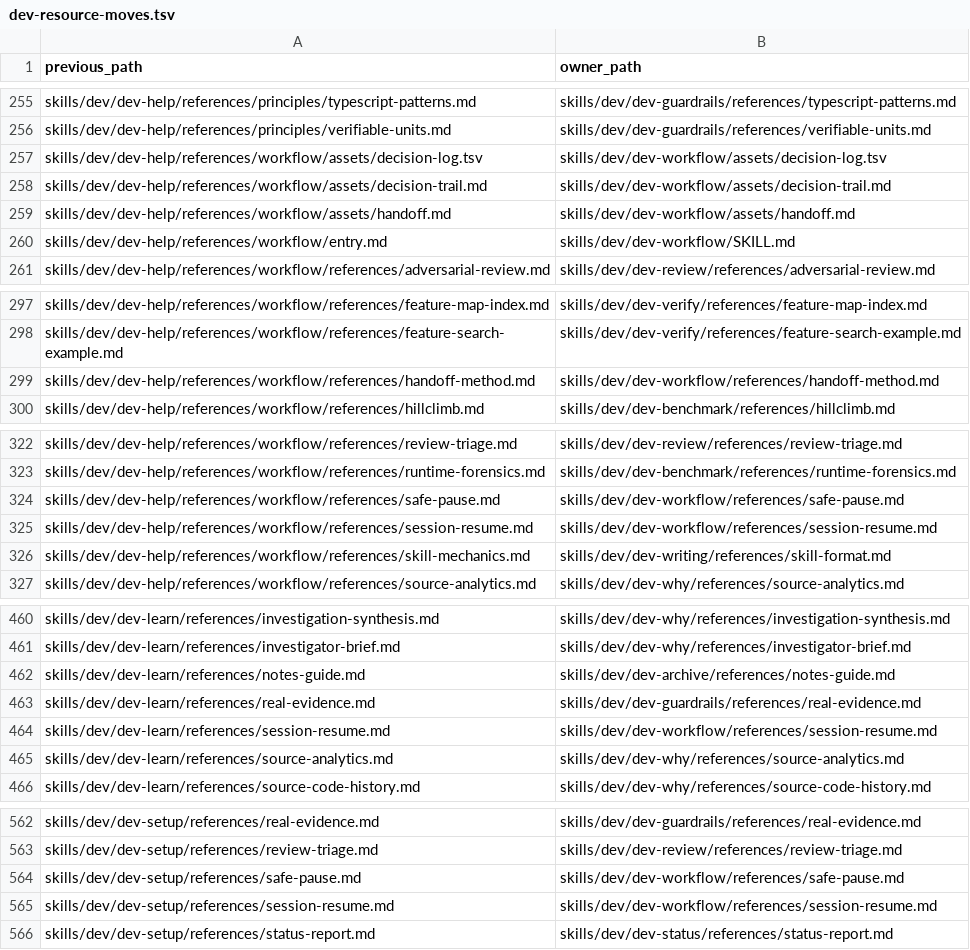
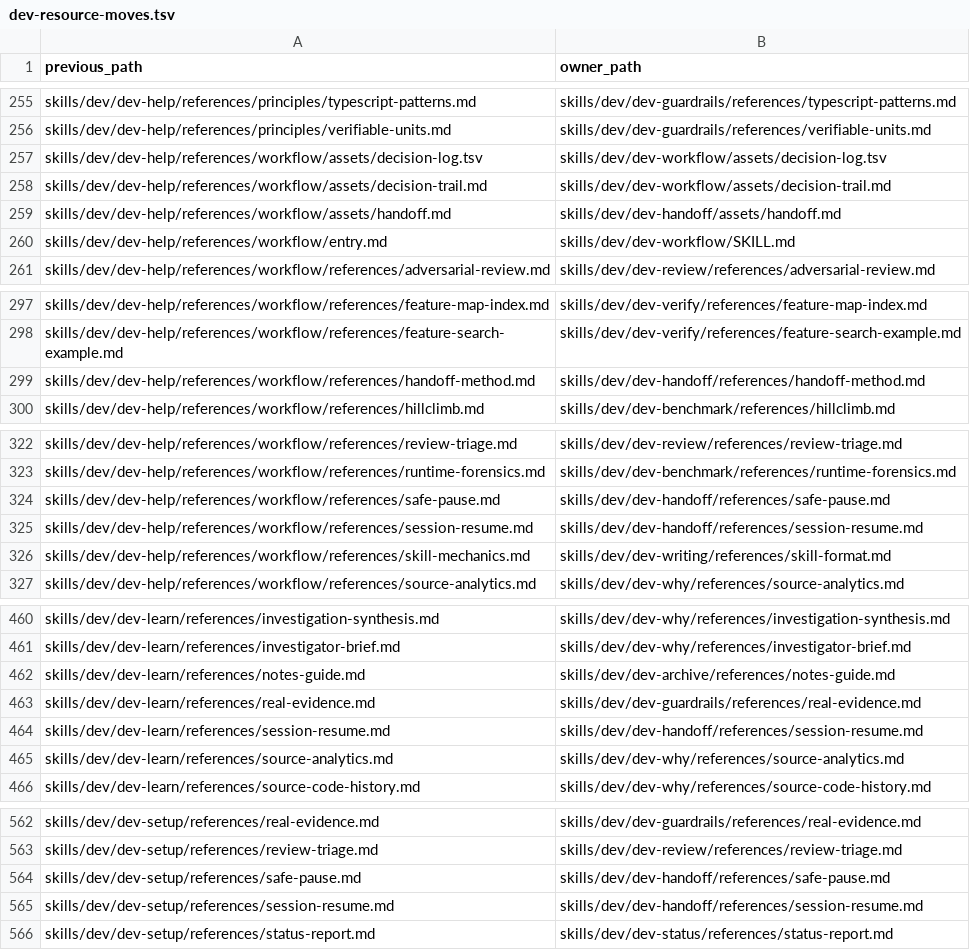
Before and after one commit to NAMEWTA/skills-hub, a TSV file: docs/dev-resource-moves.tsv, drawn as a sheet; only a part is shown, gaps mark what is left out; the diff covers the shown part only.

```diff
--- a/docs/dev-resource-moves.tsv
+++ b/docs/dev-resource-moves.tsv
@@ -258,3 +258,3 @@ skills/dev/dev-help/references/workflow/assets/decision-log.tsv	skills/dev/dev-w
 skills/dev/dev-help/references/workflow/assets/decision-trail.md	skills/dev/dev-workflow/assets/decision-trail.md
-skills/dev/dev-help/references/workflow/assets/handoff.md	skills/dev/dev-workflow/assets/handoff.md
+skills/dev/dev-help/references/workflow/assets/handoff.md	skills/dev/dev-handoff/assets/handoff.md
 skills/dev/dev-help/references/workflow/entry.md	skills/dev/dev-workflow/SKILL.md
@@ -298,3 +298,3 @@ skills/dev/dev-help/references/workflow/references/feature-map-index.md	skills/d
 skills/dev/dev-help/references/workflow/references/feature-search-example.md	skills/dev/dev-verify/references/feature-search-example.md
-skills/dev/dev-help/references/workflow/references/handoff-method.md	skills/dev/dev-workflow/references/handoff-method.md
+skills/dev/dev-help/references/workflow/references/handoff-method.md	skills/dev/dev-handoff/references/handoff-method.md
 skills/dev/dev-help/references/workflow/references/hillclimb.md	skills/dev/dev-benchmark/references/hillclimb.md
@@ -323,4 +323,4 @@ skills/dev/dev-help/references/workflow/references/review-triage.md	skills/dev/d
 skills/dev/dev-help/references/workflow/references/runtime-forensics.md	skills/dev/dev-benchmark/references/runtime-forensics.md
-skills/dev/dev-help/references/workflow/references/safe-pause.md	skills/dev/dev-workflow/references/safe-pause.md
-skills/dev/dev-help/references/workflow/references/session-resume.md	skills/dev/dev-workflow/references/session-resume.md
+skills/dev/dev-help/references/workflow/references/safe-pause.md	skills/dev/dev-handoff/references/safe-pause.md
+skills/dev/dev-help/references/workflow/references/session-resume.md	skills/dev/dev-handoff/references/session-resume.md
 skills/dev/dev-help/references/workflow/references/skill-mechanics.md	skills/dev/dev-writing/references/skill-format.md
@@ -463,3 +463,3 @@ skills/dev/dev-learn/references/notes-guide.md	skills/dev/dev-archive/references
 skills/dev/dev-learn/references/real-evidence.md	skills/dev/dev-guardrails/references/real-evidence.md
-skills/dev/dev-learn/references/session-resume.md	skills/dev/dev-workflow/references/session-resume.md
+skills/dev/dev-learn/references/session-resume.md	skills/dev/dev-handoff/references/session-resume.md
 skills/dev/dev-learn/references/source-analytics.md	skills/dev/dev-why/references/source-analytics.md
@@ -563,4 +563,4 @@ skills/dev/dev-setup/references/real-evidence.md	skills/dev/dev-guardrails/refer
 skills/dev/dev-setup/references/review-triage.md	skills/dev/dev-review/references/review-triage.md
-skills/dev/dev-setup/references/safe-pause.md	skills/dev/dev-workflow/references/safe-pause.md
-skills/dev/dev-setup/references/session-resume.md	skills/dev/dev-workflow/references/session-resume.md
+skills/dev/dev-setup/references/safe-pause.md	skills/dev/dev-handoff/references/safe-pause.md
+skills/dev/dev-setup/references/session-resume.md	skills/dev/dev-handoff/references/session-resume.md
 skills/dev/dev-setup/references/status-report.md	skills/dev/dev-status/references/status-report.md
```
Also changed, not shown: 4 added rows and 8 edited cells elsewhere in this file, materials/mattpocock-skills/manifest.tsv, materials/pstack/manifest.tsv, 48 other files.
